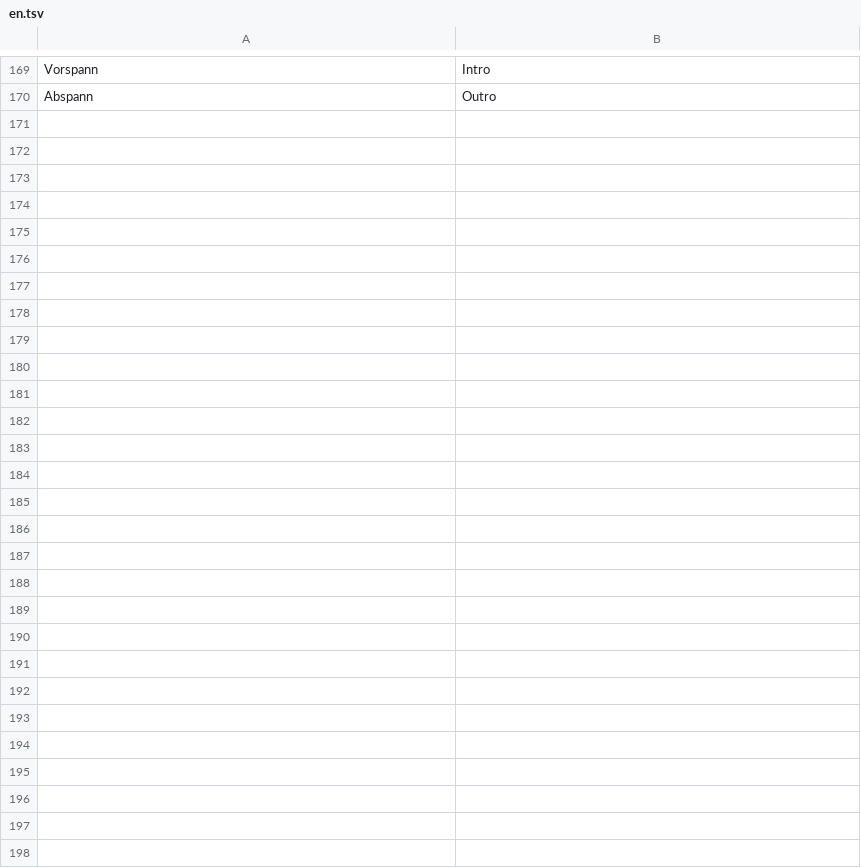
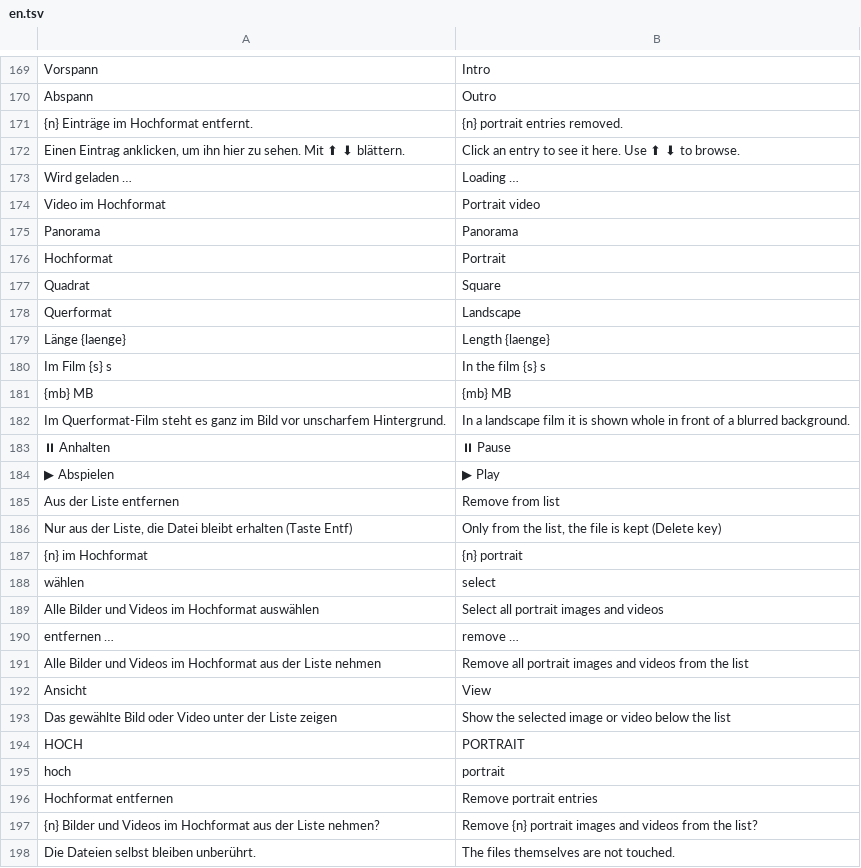
Before and after one commit to 0ldini/werkbank, a TSV file: eigene/diawerk/src/en.tsv, drawn as a sheet; only a part is shown, gaps mark what is left out; the diff names each change by its address in the sheet, - before the commit and + after, or states it on an @@ line.

```diff
--- a/eigene/diawerk/src/en.tsv
+++ b/eigene/diawerk/src/en.tsv
+row 171: {n} Einträge im Hochformat entfernt. | {n} portrait entries removed.
+row 172: Einen Eintrag anklicken, um ihn hier zu sehen. Mit ⬆ ⬇ blättern. | Click an entry to see it here. Use ⬆ ⬇ to browse.
+row 173: Wird geladen … | Loading …
+row 174: Video im Hochformat | Portrait video
+row 175: Panorama | Panorama
+row 176: Hochformat | Portrait
+row 177: Quadrat | Square
+row 178: Querformat | Landscape
+row 179: Länge {laenge} | Length {laenge}
+row 180: Im Film {s} s | In the film {s} s
+row 181: {mb} MB | {mb} MB
+row 182: Im Querformat-Film steht es ganz im Bild vor unscharfem Hintergrund. | In a landscape film it is shown whole in front of a blurred background.
+row 183: ⏸ Anhalten | ⏸ Pause
+row 184: ▶ Abspielen | ▶ Play
+row 185: Aus der Liste entfernen | Remove from list
+row 186: Nur aus der Liste, die Datei bleibt erhalten (Taste Entf) | Only from the list, the file is kept (Delete key)
+row 187: {n} im Hochformat | {n} portrait
+row 188: wählen | select
+row 189: Alle Bilder und Videos im Hochformat auswählen | Select all portrait images and videos
+row 190: entfernen … | remove …
+row 191: Alle Bilder und Videos im Hochformat aus der Liste nehmen | Remove all portrait images and videos from the list
+row 192: Ansicht | View
+row 193: Das gewählte Bild oder Video unter der Liste zeigen | Show the selected image or video below the list
+row 194: HOCH | PORTRAIT
+row 195: hoch | portrait
+row 196: Hochformat entfernen | Remove portrait entries
+row 197: {n} Bilder und Videos im Hochformat aus der Liste nehmen? | Remove {n} portrait images and videos from the list?
+row 198: Die Dateien selbst bleiben unberührt. | The files themselves are not touched.
```
Also changed, not shown: 6 other files.
